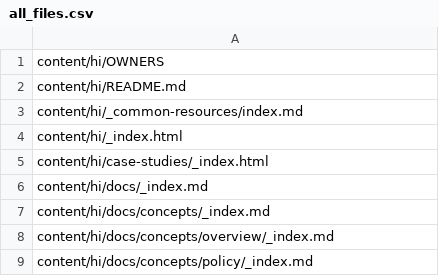
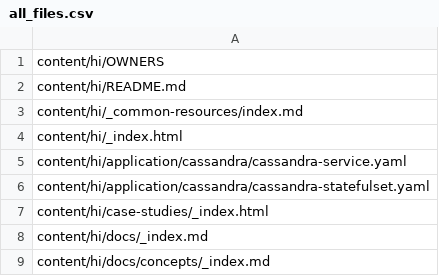
Before and after one commit to kfess/kube-website-i18n, a CSV file: data/master/languages/hi/all_files.csv, drawn as a sheet; only a part is shown; the shorter side is filled out with more unchanged rows; the diff names each change by its address in the sheet, - before the commit and + after, or states it on an @@ line.

```diff
--- a/data/master/languages/hi/all_files.csv
+++ b/data/master/languages/hi/all_files.csv
+row 5: content/hi/application/cassandra/cassandra-service.yaml
+row 6: content/hi/application/cassandra/cassandra-statefulset.yaml
```
Also changed, not shown: data/master/languages/en/all_files.csv, data/master/languages/pl/all_files.csv, 7 other files.
